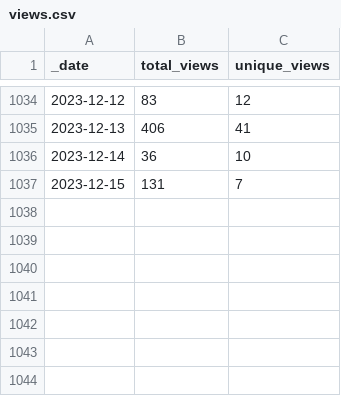
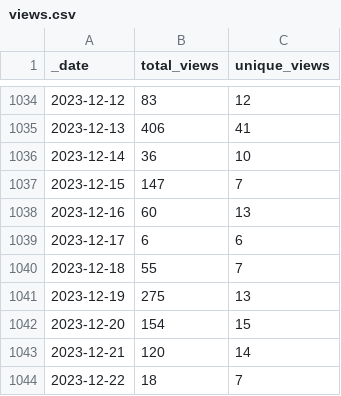
Before and after one commit to microsoft/PartnerResources, a CSV file: traffic/views.csv, drawn as a sheet; only a part is shown, gaps mark what is left out.

Commit message:
GitHub traffic

```diff
--- a/traffic/views.csv
+++ b/traffic/views.csv
@@ -1036,2 +1036,9 @@ _date,total_views,unique_views
 2023-12-14,36,10
-2023-12-15,131,7
+2023-12-15,147,7
+2023-12-16,60,13
+2023-12-17,6,6
+2023-12-18,55,7
+2023-12-19,275,13
+2023-12-20,154,15
+2023-12-21,120,14
+2023-12-22,18,7
```
Also changed, not shown: traffic/clones.csv, 1 other file.
